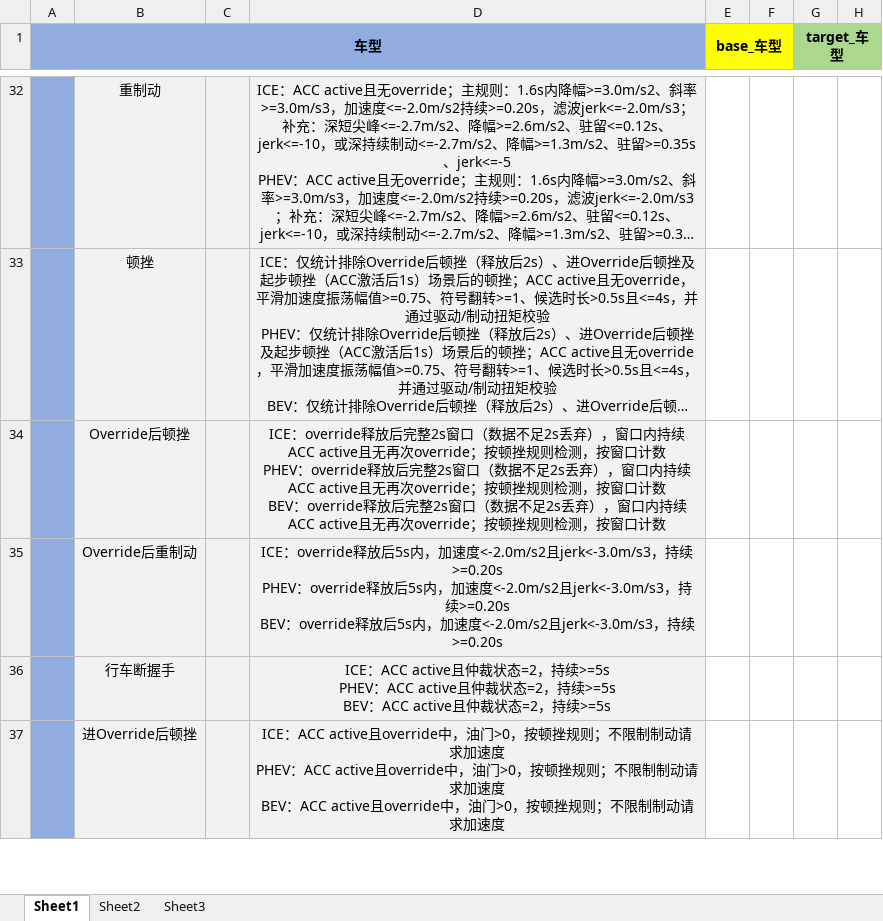
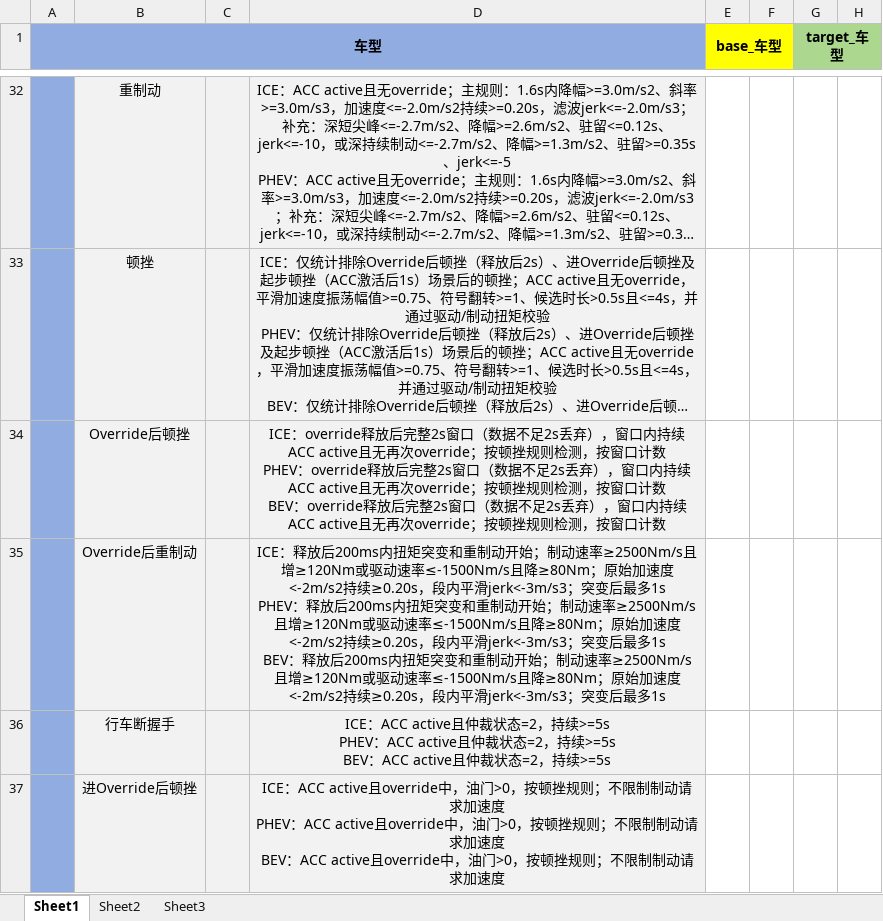
Before and after one commit to cyh0000008/DataMiningCode, an Excel workbook: CompareKPI_United/templates/template_MMT.xlsx, sheet Sheet1, drawn as a sheet; only a part is shown, gaps mark what is left out; long unchanged cells end in …; values as stored, in another font and other column widths than the file's, no borders; ↵ is a line break in a cell; the diff names each change by its address in the sheet, - before the commit and + after, or states it on an @@ line.

```diff
--- a/CompareKPI_United/templates/template_MMT.xlsx (sheet Sheet1)
+++ b/CompareKPI_United/templates/template_MMT.xlsx (sheet Sheet1)
-D35: ICE：override释放后5s内，加速度<-2.0m/s2且jerk<-3.0m/s3，持续>=0.20s ↵ PHEV：override释放后5s内，加速度<-2.0m/s2且jerk<-3.0m/s3，持续>=0.20s ↵ BEV：override释放后5s内，加速度<-2.0m/s2且jerk<-3.0m/s3，持续>=0.20s
+D35: ICE：释放后200ms内扭矩突变和重制动开始；制动速率≥2500Nm/s且增≥120Nm或驱动速率≤-1500Nm/s且降≥80Nm；原始加速度<-2m/s2持续≥0.20s，段内平滑jerk<-3m/s3；突变后最多1s ↵ PHEV：释放后200ms内扭矩突变和重制动开始；制动速率≥2500Nm/s且增≥120Nm或驱动速率≤-1500Nm/s且降≥80Nm；原始加速度<-2m/s2持续≥0.20s，段内平滑jerk<-3m/s3；突变后最多1s ↵ BEV：释放后200ms内扭矩突变和重制动开始；制动速率≥2500Nm/s且增≥120Nm或驱动速率≤-1500Nm/s且降≥80Nm；原始加速度<-2m/s2持续≥0.20s，段内平滑jerk<-3m/s3；突变后最多1s
```
Also changed, not shown: CompareKPI_United/template.xlsx, CompareKPI_United/templates/template_J6B.xlsx, 18 other files.
